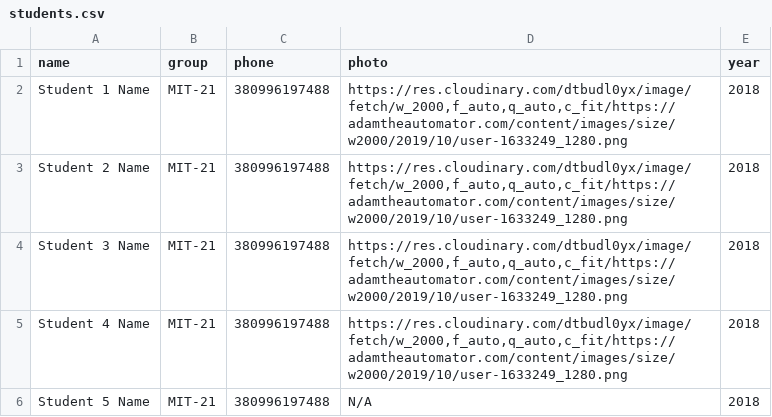
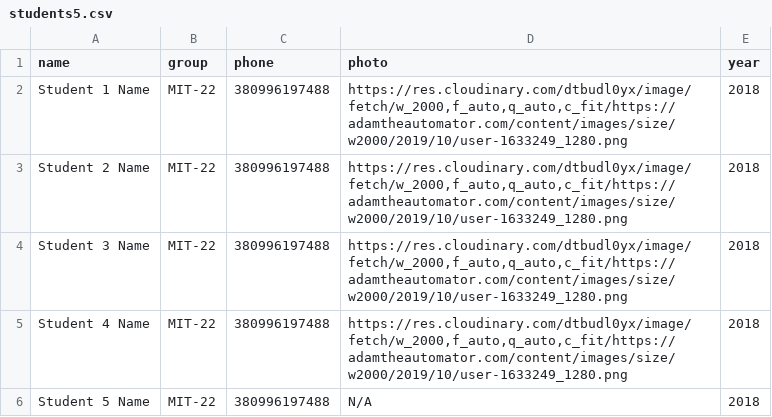
Before and after one commit to Utilka/152589, a CSV file: students5.csv (was students.csv), drawn as a sheet.

```diff
--- a/students.csv
+++ b/students5.csv
@@ -1,6 +1,6 @@
 name,group,phone,photo,year
-"Student 1 Name","MIT-21","380996197488","https://res.cloudinary.com/dtbudl0yx/image/fetch/w_2000,f_auto,q_auto,c_fit/https://adamtheautomator.com/content/images/size/w2000/2019/10/user-1633249_1280.png",2018
-"Student 2 Name","MIT-21","380996197488","https://res.cloudinary.com/dtbudl0yx/image/fetch/w_2000,f_auto,q_auto,c_fit/https://adamtheautomator.com/content/images/size/w2000/2019/10/user-1633249_1280.png",2018
-"Student 3 Name","MIT-21","380996197488","https://res.cloudinary.com/dtbudl0yx/image/fetch/w_2000,f_auto,q_auto,c_fit/https://adamtheautomator.com/content/images/size/w2000/2019/10/user-1633249_1280.png",2018
-"Student 4 Name","MIT-21","380996197488","https://res.cloudinary.com/dtbudl0yx/image/fetch/w_2000,f_auto,q_auto,c_fit/https://adamtheautomator.com/content/images/size/w2000/2019/10/user-1633249_1280.png",2018
-"Student 5 Name","MIT-21","380996197488","N/A",2018
+"Student 1 Name","MIT-22","380996197488","https://res.cloudinary.com/dtbudl0yx/image/fetch/w_2000,f_auto,q_auto,c_fit/https://adamtheautomator.com/content/images/size/w2000/2019/10/user-1633249_1280.png",2018
+"Student 2 Name","MIT-22","380996197488","https://res.cloudinary.com/dtbudl0yx/image/fetch/w_2000,f_auto,q_auto,c_fit/https://adamtheautomator.com/content/images/size/w2000/2019/10/user-1633249_1280.png",2018
+"Student 3 Name","MIT-22","380996197488","https://res.cloudinary.com/dtbudl0yx/image/fetch/w_2000,f_auto,q_auto,c_fit/https://adamtheautomator.com/content/images/size/w2000/2019/10/user-1633249_1280.png",2018
+"Student 4 Name","MIT-22","380996197488","https://res.cloudinary.com/dtbudl0yx/image/fetch/w_2000,f_auto,q_auto,c_fit/https://adamtheautomator.com/content/images/size/w2000/2019/10/user-1633249_1280.png",2018
+"Student 5 Name","MIT-22","380996197488","N/A",2018
```
Also changed, not shown: 3 other files.
